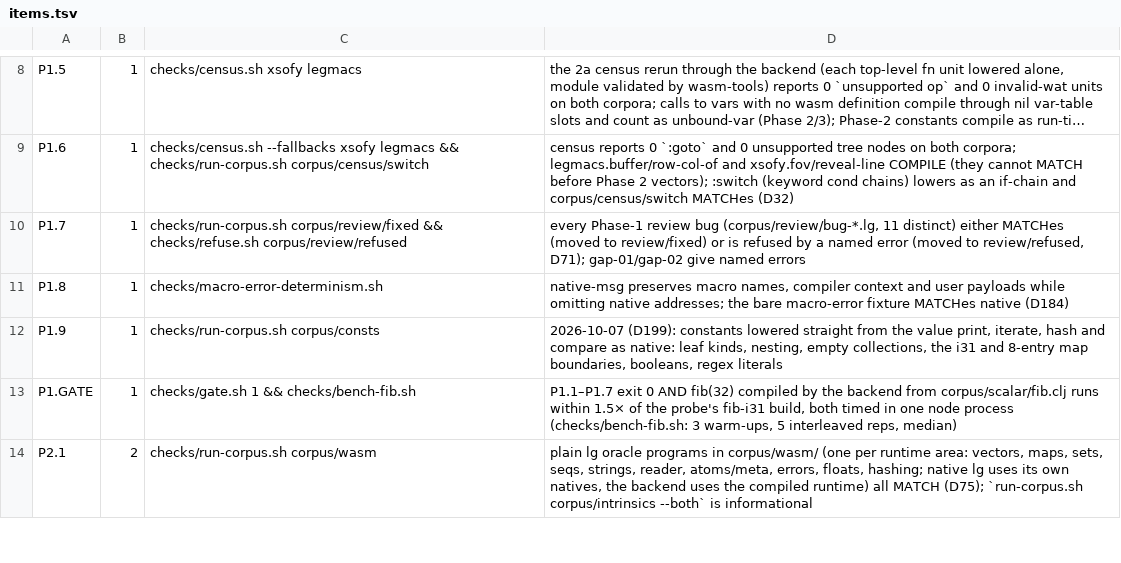
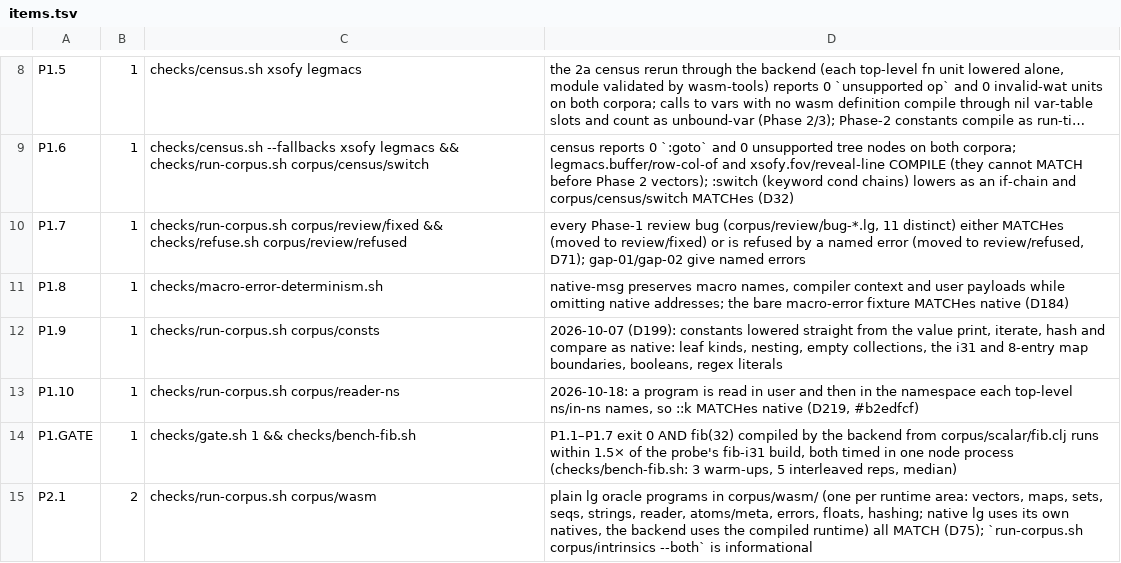
Before and after one commit to mparrett/let-go-wasmgc, a TSV file: checks/items.tsv, drawn as a sheet; only a part is shown, gaps mark what is left out; long unchanged cells end in ….

Commit message:
driver: read a program in user and in each ns it switches to
The driver read the whole program in its own namespace, so ::k was
:driver/k, also in a program with its own ns form (git-issue b2edfcf).
A program is now read in user, and from each top-level ns or in-ns form
on in the namespace it names, keeping each form's :line and :column.
The cut positions are taken apart with nth rather than destructured, so
loading driver.lg takes no extra gensym and P9.1 still reads 1133.
P1.10 runs corpus/reader-ns against native lg. This is llvm-poly's
read-program (D219) carried over unchanged.

```diff
--- a/checks/items.tsv
+++ b/checks/items.tsv
@@ -12,2 +12,3 @@ P1.8	1	checks/macro-error-determinism.sh	native-msg preserves macro names, compi
 P1.9	1	checks/run-corpus.sh corpus/consts	2026-10-07 (D199): constants lowered straight from the value print, iterate, hash and compare as native: leaf kinds, nesting, empty collections, the i31 and 8-entry map boundaries, booleans, regex literals
+P1.10	1	checks/run-corpus.sh corpus/reader-ns	2026-10-18: a program is read in user and then in the namespace each top-level ns/in-ns names, so ::k MATCHes native (D219, #b2edfcf)
 P1.GATE	1	checks/gate.sh 1 && checks/bench-fib.sh	P1.1–P1.7 exit 0 AND fib(32) compiled by the backend from corpus/scalar/fib.clj runs within 1.5× of the probe's fib-i31 build, both timed in one node process (checks/bench-fib.sh: 3 warm-ups, 5 interleaved reps, median)
```
Also changed, not shown: 3 other files.
